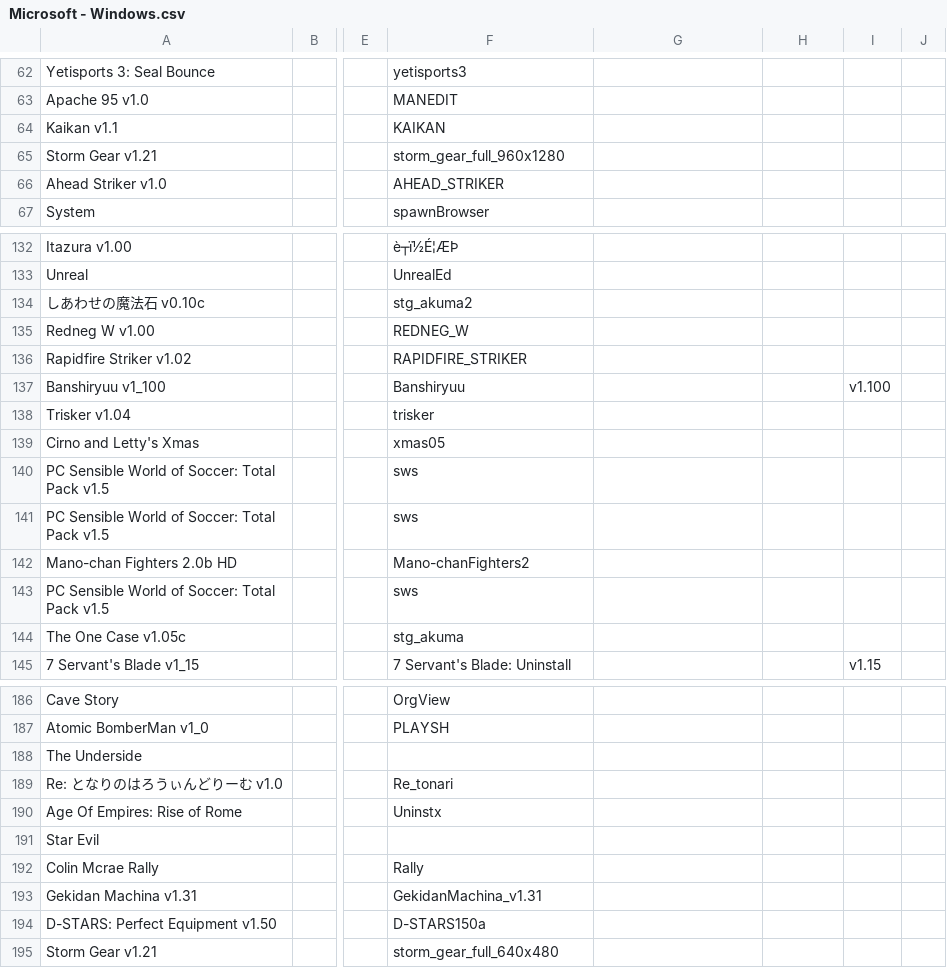
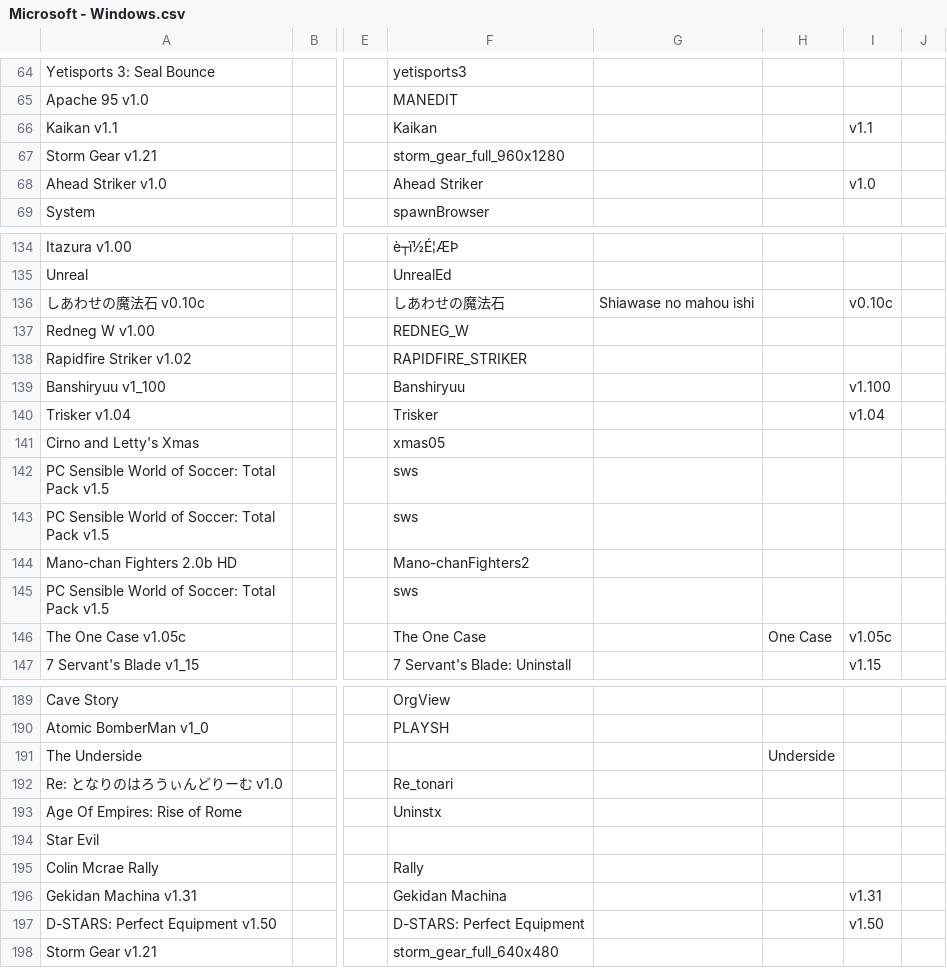
Before and after one commit to Chixpy/Emuteca, a CSV file: bin/Databases/Microsoft - Windows.csv, drawn as a sheet; only a part is shown, gaps mark what is left out; addresses are those after the commit; the diff covers the shown part only; the diff names each change by its address in the sheet, - before the commit and + after, or states it on an @@ line.

```diff
--- a/bin/Databases/Microsoft - Windows.csv
+++ b/bin/Databases/Microsoft - Windows.csv
-F66: KAIKAN
+F66: Kaikan
-I66: (empty)
+I66: v1.1
-F68: AHEAD_STRIKER
+F68: Ahead Striker
-I68: (empty)
+I68: v1.0
-F136: stg_akuma2
+F136: しあわせの魔法石
-G136: (empty)
+G136: Shiawase no mahou ishi
-I136: (empty)
+I136: v0.10c
-F140: trisker
+F140: Trisker
-I140: (empty)
+I140: v1.04
-F146: stg_akuma
+F146: The One Case
-H146: (empty)
+H146: One Case
-I146: (empty)
+I146: v1.05c
-H191: (empty)
+H191: Underside
-F196: GekidanMachina_v1.31
+F196: Gekidan Machina
-I196: (empty)
+I196: v1.31
-F197: D-STARS150a
+F197: D-STARS: Perfect Equipment
-I197: (empty)
+I197: v1.50
```
Also changed, not shown: 4 added rows, 1 removed row and 27 edited cells elsewhere in this file, bin/Databases/Acorn - Archimedes.csv, bin/Databases/Commodore - Plus-4.csv, 26 other files.
